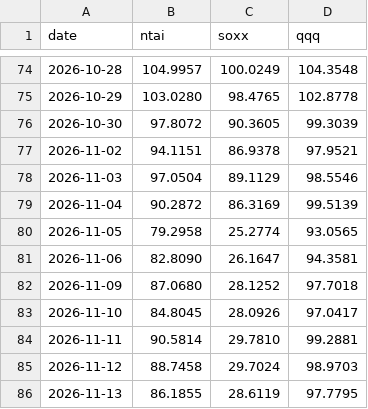
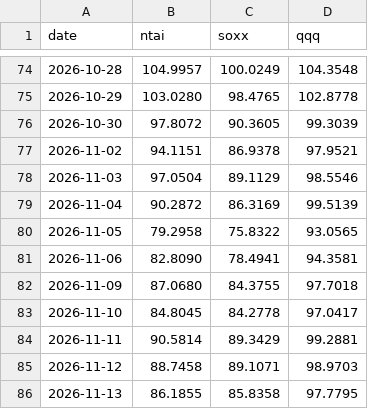
Before and after one commit to newtype-01/newtype-ai-index, a CSV file: data/benchmarks/comparison.csv, drawn as a sheet; only a part is shown, gaps mark what is left out.

Commit message:
Adjust SOXX benchmark for November 2026 share split

```diff
--- a/data/benchmarks/comparison.csv
+++ b/data/benchmarks/comparison.csv
@@ -79,8 +79,8 @@ date,ntai,soxx,qqq
 2026-11-04,90.2872,86.3169,99.5139
-2026-11-05,79.2958,25.2774,93.0565
-2026-11-06,82.8090,26.1647,94.3581
-2026-11-09,87.0680,28.1252,97.7018
-2026-11-10,84.8045,28.0926,97.0417
-2026-11-11,90.5814,29.7810,99.2881
-2026-11-12,88.7458,29.7024,98.9703
-2026-11-13,86.1855,28.6119,97.7795
+2026-11-05,79.2958,75.8322,93.0565
+2026-11-06,82.8090,78.4941,94.3581
+2026-11-09,87.0680,84.3755,97.7018
+2026-11-10,84.8045,84.2778,97.0417
+2026-11-11,90.5814,89.3429,99.2881
+2026-11-12,88.7458,89.1071,98.9703
+2026-11-13,86.1855,85.8358,97.7795
```
Also changed, not shown: 4 other files.
